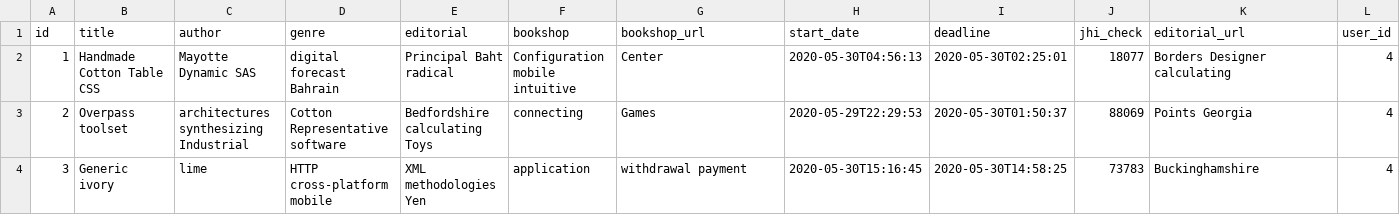
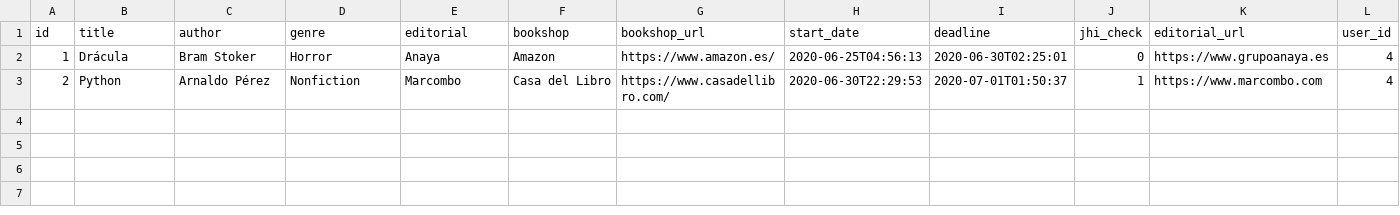
Before and after one commit to Steampunk1453/todo-task-manager, a CSV file: src/main/resources/config/liquibase/fake-data/book.csv, drawn as a sheet.

Commit message:
Local populate book table

```diff
--- a/src/main/resources/config/liquibase/fake-data/book.csv
+++ b/src/main/resources/config/liquibase/fake-data/book.csv
@@ -1,4 +1,3 @@
 id;title;author;genre;editorial;bookshop;bookshop_url;start_date;deadline;jhi_check;editorial_url;user_id
-1;Handmade Cotton Table CSS;Mayotte Dynamic SAS;digital forecast Bahrain;Principal Baht radical;Configuration mobile intuitive;Center;2020-05-30T04:56:13;2020-05-30T02:25:01;18077;Borders Designer calculating;4
-2;Overpass toolset;architectures synthesizing Industrial;Cotton Representative software;Bedfordshire calculating Toys;connecting;Games;2020-05-29T22:29:53;2020-05-30T01:50:37;88069;Points Georgia;4
-3;Generic ivory;lime;HTTP cross-platform mobile;XML methodologies Yen;application;withdrawal payment;2020-05-30T15:16:45;2020-05-30T14:58:25;73783;Buckinghamshire;4
+1;Drácula;Bram Stoker;Horror;Anaya;Amazon;https://www.amazon.es/;2020-06-25T04:56:13;2020-06-30T02:25:01;0;https://www.grupoanaya.es;4
+2;Python;Arnaldo Pérez;Nonfiction;Marcombo;Casa del Libro;https://www.casadellibro.com/;2020-06-30T22:29:53;2020-07-01T01:50:37;1;https://www.marcombo.com;4
```
